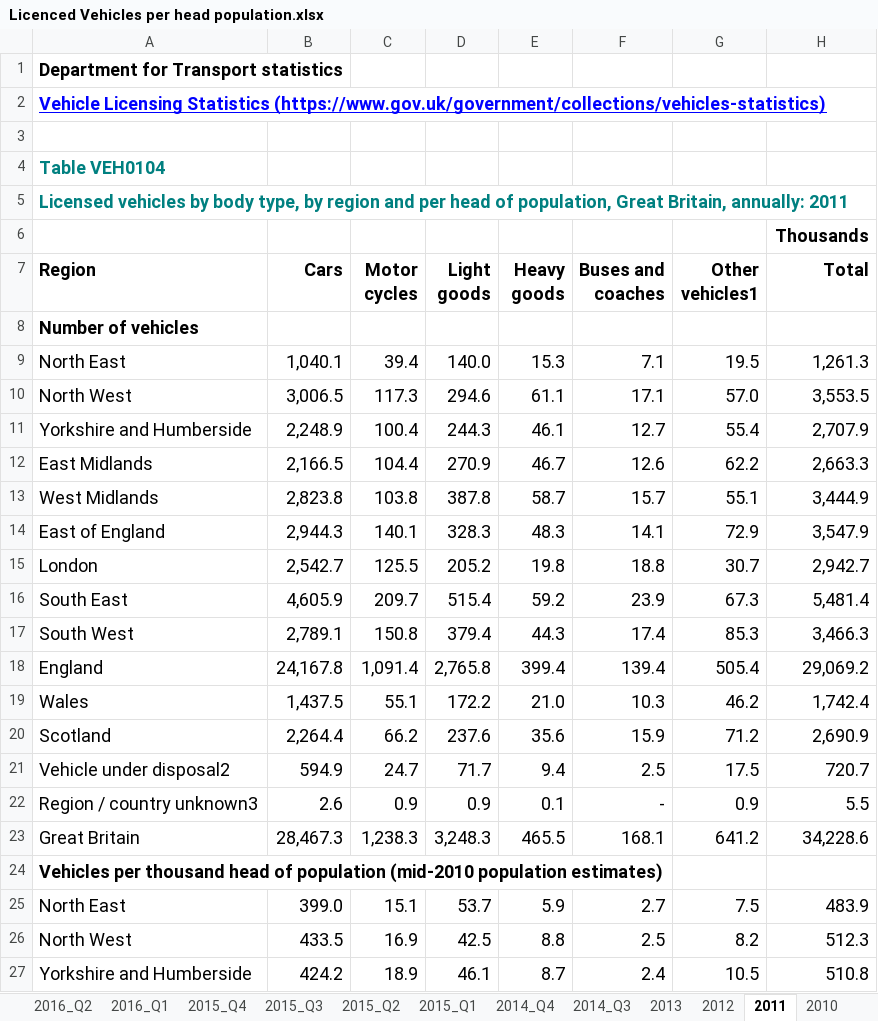
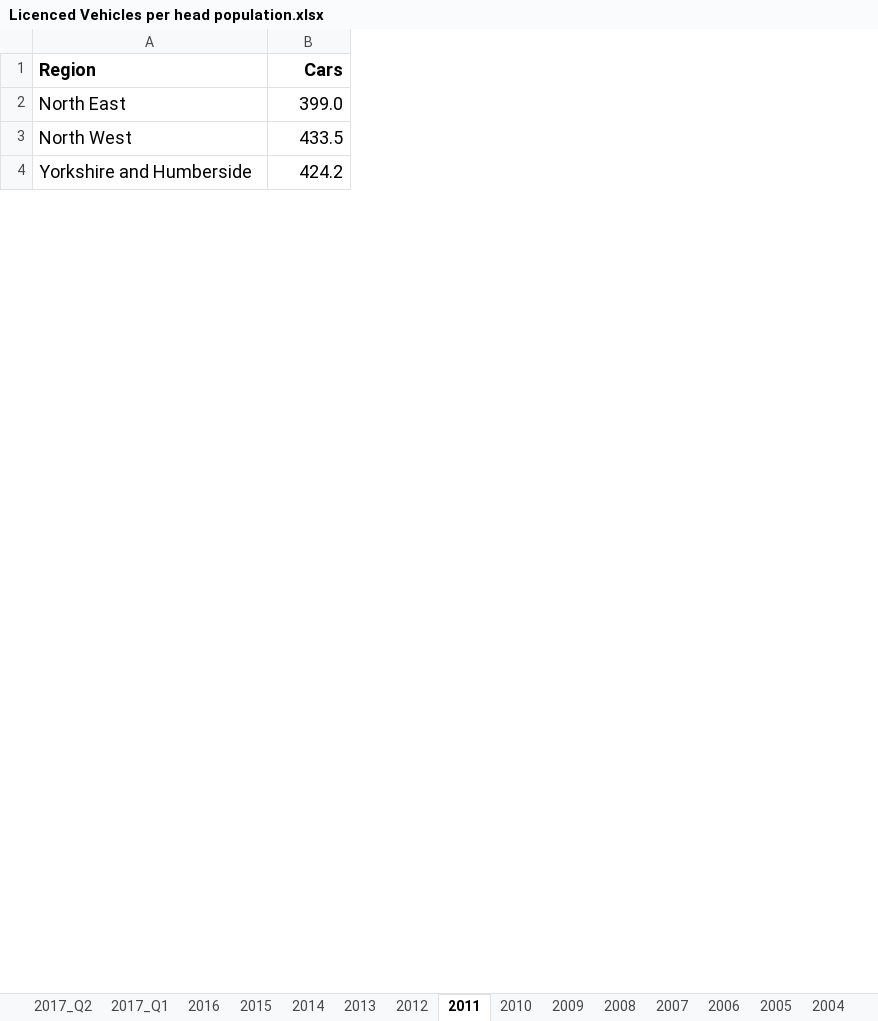
Before and after one commit to LAADock/ProjectUber, an Excel workbook: Research/Licenced Vehicles per head population.xlsx, sheet 2011, drawn as a sheet; only a part is shown; values as stored, in another font and other column widths than the file's, no borders; the diff covers the shown part only; the diff names each change by its address in the sheet, - before the commit and + after, or states it on an @@ line.

```diff
--- a/Research/Licenced Vehicles per head population.xlsx (sheet 2011)
+++ b/Research/Licenced Vehicles per head population.xlsx (sheet 2011)
-sheet tab: 2015_Q4
+sheet tab: 2015
-sheet tab: 2014_Q4
+sheet tab: 2014
-sheet tab: 2016_Q2
-sheet tab: 2016_Q1
-sheet tab: 2015_Q3
-sheet tab: 2015_Q2
-sheet tab: 2015_Q1
-sheet tab: 2014_Q3
-column C (Motor cycles), rows 25-27: 15.1 | 16.9 | 18.9
-column D (Light goods), rows 25-27: 53.7 | 42.5 | 46.1
-column E (Heavy goods), rows 25-27: 5.9 | 8.8 | 8.7
-column F (Buses and coaches), rows 25-27: 2.7 | 2.5 | 2.4
-column G (Other vehicles1), rows 25-27: 7.5 | 8.2 | 10.5
-column H (Total), rows 25-27: 483.9 | 512.3 | 510.8
-row 1: Department for Transport statistics
-row 2: Vehicle Licensing Statistics (https://www.gov.uk/government/collections/vehicles-statistics)
-row 3: (empty)
-row 4: Table VEH0104
-row 5: Licensed vehicles by body type, by region and per head of population, Great Britain, annually: 2011
-row 6:  |  |  |  |  |  |  | Thousands
-row 8: Number of vehicles
-row 9: North East | 1,040.1 | 39.4 | 140.0 | 15.3 | 7.1 | 19.5 | 1,261.3
-row 10: North West | 3,006.5 | 117.3 | 294.6 | 61.1 | 17.1 | 57.0 | 3,553.5
-row 11: Yorkshire and Humberside | 2,248.9 | 100.4 | 244.3 | 46.1 | 12.7 | 55.4 | 2,707.9
-row 12: East Midlands | 2,166.5 | 104.4 | 270.9 | 46.7 | 12.6 | 62.2 | 2,663.3
-row 13: West Midlands | 2,823.8 | 103.8 | 387.8 | 58.7 | 15.7 | 55.1 | 3,444.9
-row 14: East of England | 2,944.3 | 140.1 | 328.3 | 48.3 | 14.1 | 72.9 | 3,547.9
-row 15: London | 2,542.7 | 125.5 | 205.2 | 19.8 | 18.8 | 30.7 | 2,942.7
-row 16: South East | 4,605.9 | 209.7 | 515.4 | 59.2 | 23.9 | 67.3 | 5,481.4
-row 17: South West | 2,789.1 | 150.8 | 379.4 | 44.3 | 17.4 | 85.3 | 3,466.3
-row 18: England | 24,167.8 | 1,091.4 | 2,765.8 | 399.4 | 139.4 | 505.4 | 29,069.2
-row 19: Wales | 1,437.5 | 55.1 | 172.2 | 21.0 | 10.3 | 46.2 | 1,742.4
-row 20: Scotland | 2,264.4 | 66.2 | 237.6 | 35.6 | 15.9 | 71.2 | 2,690.9
-row 21: Vehicle under disposal2 | 594.9 | 24.7 | 71.7 | 9.4 | 2.5 | 17.5 | 720.7
-row 22: Region / country unknown3 | 2.6 | 0.9 | 0.9 | 0.1 | - | 0.9 | 5.5
-row 23: Great Britain | 28,467.3 | 1,238.3 | 3,248.3 | 465.5 | 168.1 | 641.2 | 34,228.6
-row 24: Vehicles per thousand head of population (mid-2010 population estimates)
```
Also changed, not shown: 8 removed rows elsewhere in this sheet, sheet 2014, sheet 2017_Q1, sheet 2016, sheet 2015, sheet 2012, sheet 2013, other sheet tabs, 1 other file.
